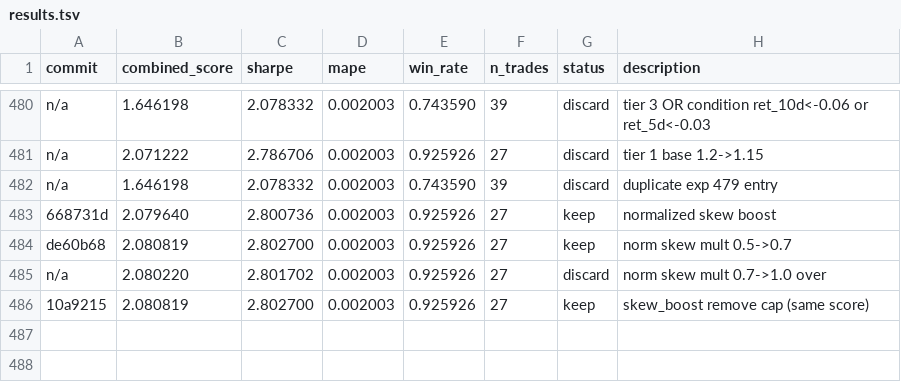
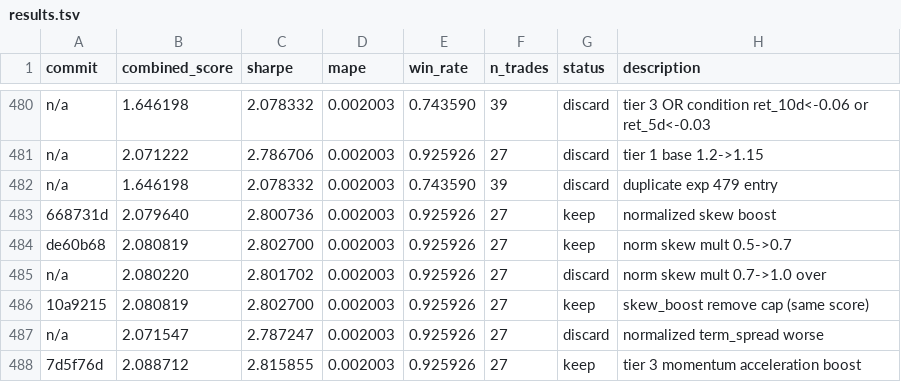
Before and after one commit to jacobwright32/option-pricing-tuning, a TSV file: results.tsv, drawn as a sheet; only a part is shown, gaps mark what is left out.

```diff
--- a/results.tsv
+++ b/results.tsv
@@ -486 +486,3 @@ n/a	2.080220	2.801702	0.002003	0.925926	27	discard	norm skew mult 0.7->1.0 over
 10a9215	2.080819	2.802700	0.002003	0.925926	27	keep	skew_boost remove cap (same score)
+n/a	2.071547	2.787247	0.002003	0.925926	27	discard	normalized term_spread worse
+7d5f76d	2.088712	2.815855	0.002003	0.925926	27	keep	tier 3 momentum acceleration boost
```
